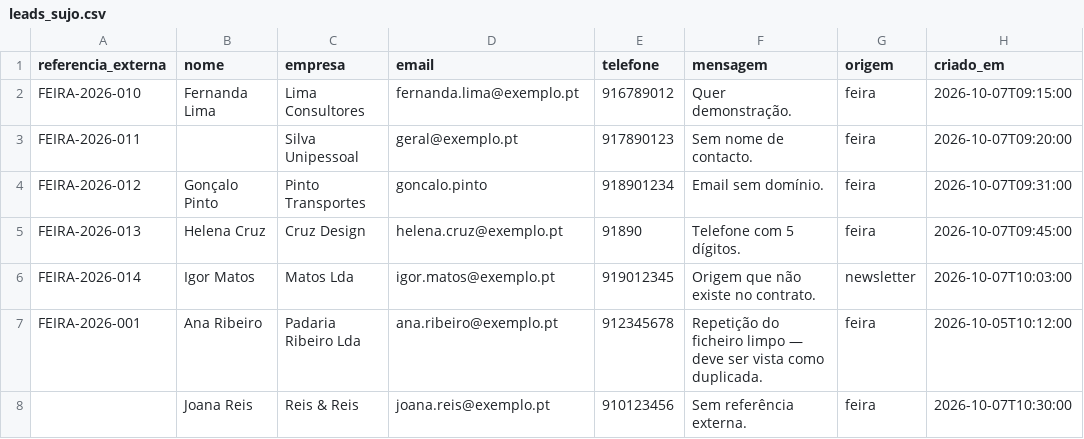
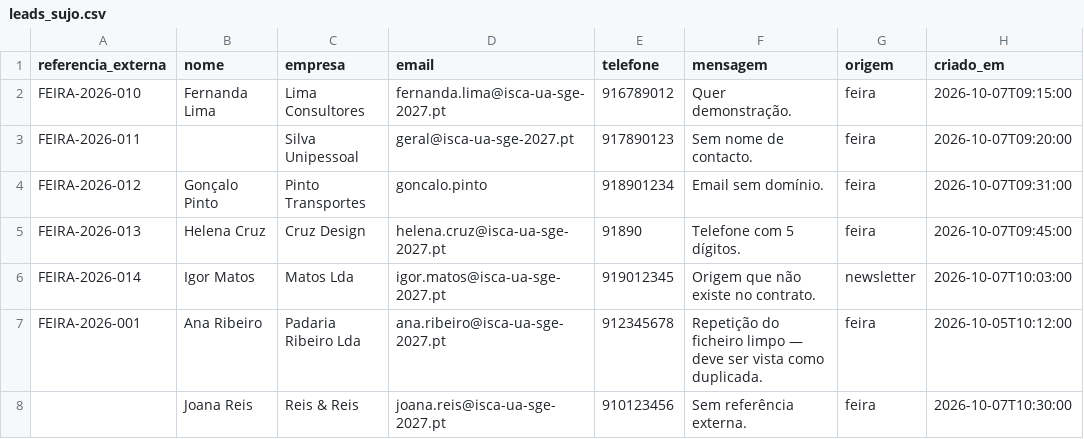
Before and after one commit to dpoloniateam/sge-2026-template, a CSV file: exchange/exemplos/leads_sujo.csv, drawn as a sheet.

```diff
--- a/exchange/exemplos/leads_sujo.csv
+++ b/exchange/exemplos/leads_sujo.csv
@@ -1,8 +1,8 @@
 referencia_externa,nome,empresa,email,telefone,mensagem,origem,criado_em
-FEIRA-2026-010,Fernanda Lima,Lima Consultores,fernanda.lima@exemplo.pt,916789012,Quer demonstração.,feira,2026-10-07T09:15:00
-FEIRA-2026-011,,Silva Unipessoal,geral@exemplo.pt,917890123,Sem nome de contacto.,feira,2026-10-07T09:20:00
+FEIRA-2026-010,Fernanda Lima,Lima Consultores,fernanda.lima@isca-ua-sge-2027.pt,916789012,Quer demonstração.,feira,2026-10-07T09:15:00
+FEIRA-2026-011,,Silva Unipessoal,geral@isca-ua-sge-2027.pt,917890123,Sem nome de contacto.,feira,2026-10-07T09:20:00
 FEIRA-2026-012,Gonçalo Pinto,Pinto Transportes,goncalo.pinto,918901234,Email sem domínio.,feira,2026-10-07T09:31:00
-FEIRA-2026-013,Helena Cruz,Cruz Design,helena.cruz@exemplo.pt,91890,Telefone com 5 dígitos.,feira,2026-10-07T09:45:00
-FEIRA-2026-014,Igor Matos,Matos Lda,igor.matos@exemplo.pt,919012345,Origem que não existe no contrato.,newsletter,2026-10-07T10:03:00
-FEIRA-2026-001,Ana Ribeiro,Padaria Ribeiro Lda,ana.ribeiro@exemplo.pt,912345678,Repetição do ficheiro limpo — deve ser vista como duplicada.,feira,2026-10-05T10:12:00
-,Joana Reis,Reis & Reis,joana.reis@exemplo.pt,910123456,Sem referência externa.,feira,2026-10-07T10:30:00
+FEIRA-2026-013,Helena Cruz,Cruz Design,helena.cruz@isca-ua-sge-2027.pt,91890,Telefone com 5 dígitos.,feira,2026-10-07T09:45:00
+FEIRA-2026-014,Igor Matos,Matos Lda,igor.matos@isca-ua-sge-2027.pt,919012345,Origem que não existe no contrato.,newsletter,2026-10-07T10:03:00
+FEIRA-2026-001,Ana Ribeiro,Padaria Ribeiro Lda,ana.ribeiro@isca-ua-sge-2027.pt,912345678,Repetição do ficheiro limpo — deve ser vista como duplicada.,feira,2026-10-05T10:12:00
+,Joana Reis,Reis & Reis,joana.reis@isca-ua-sge-2027.pt,910123456,Sem referência externa.,feira,2026-10-07T10:30:00
```
Also changed, not shown: exchange/exemplos/leads_limpo.csv, 3 other files.
